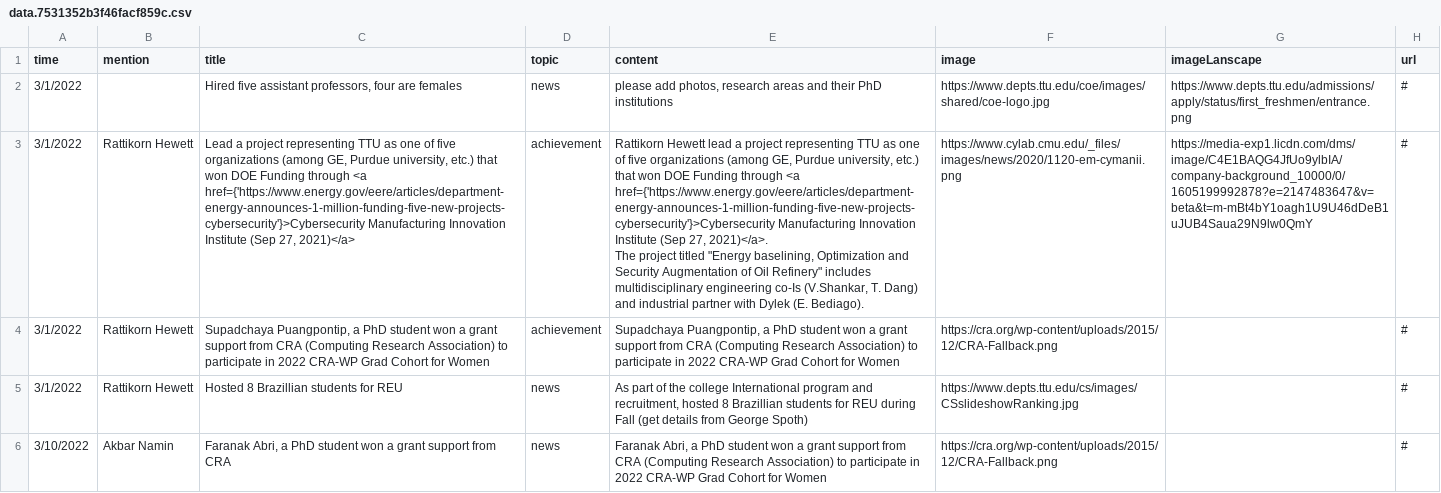
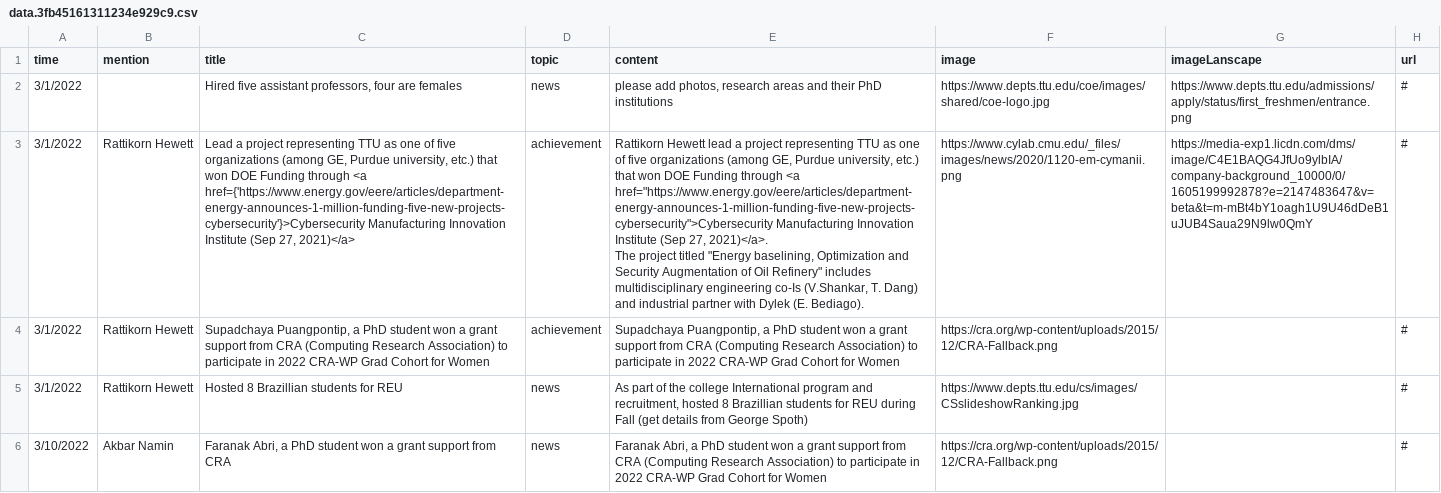
Before and after one commit to iDataVisualizationLab/cs-news, a CSV file: static/media/data.3fb45161311234e929c9.csv (was static/media/data.7531352b3f46facf859c.csv), drawn as a sheet; only a part is shown; the diff covers the shown part only.

```diff
--- a/static/media/data.7531352b3f46facf859c.csv
+++ b/static/media/data.3fb45161311234e929c9.csv
@@ -2,5 +2,5 @@ time,mention,title,topic,content,image,imageLanscape,url
 3/1/2022,,"Hired five assistant professors, four are females",news,"please add photos, research areas and their PhD institutions",https://www.depts.ttu.edu/coe/images/shared/coe-logo.jpg,https://www.depts.ttu.edu/admissions/apply/status/first_freshmen/entrance.png,#
-3/1/2022,Rattikorn Hewett,"Lead a project representing TTU as one of five organizations (among GE, Purdue university, etc.) that won DOE Funding through <a href={'https://www.energy.gov/eere/articles/department-energy-announces-1-million-funding-five-new-projects-cybersecurity'}>Cybersecurity Manufacturing Innovation Institute (Sep 27, 2021)</a>
-",achievement,"Rattikorn Hewett lead a project representing TTU as one of five organizations (among GE, Purdue university, etc.) that won DOE Funding through <a href={'https://www.energy.gov/eere/articles/department-energy-announces-1-million-funding-five-new-projects-cybersecurity'}>Cybersecurity Manufacturing Innovation Institute (Sep 27, 2021)</a>.
-The project titled ""Energy baselining, Optimization and Security Augmentation of Oil Refinery"" includes multidisciplinary engineering co-Is (V.Shankar, T. Dang) and industrial partner with Dylek (E. Bediago).",https://www.cylab.cmu.edu/_files/images/news/2020/1120-em-cymanii.png,https://media-exp1.licdn.com/dms/image/C4E1BAQG4JfUo9ylbIA/company-background_10000/0/1605199992878?e=2147483647&v=beta&t=m-mBt4bY1oagh1U9U46dDeB1uJUB4Saua29N9lw0QmY,#
+3/1/2022,Rattikorn Hewett,"Lead a project representing TTU as one of five organizations (among GE, Purdue university, etc.) that won DOE Funding through <a href={'https://www.energy.gov/eere/articles/department-energy-announces-1-million-funding-five-new-projects-cybersecurity'}>Cybersecurity Manufacturing Innovation Institute (Sep 27, 2021)</a>
+",achievement,"Rattikorn Hewett lead a project representing TTU as one of five organizations (among GE, Purdue university, etc.) that won DOE Funding through <a href=""https://www.energy.gov/eere/articles/department-energy-announces-1-million-funding-five-new-projects-cybersecurity"">Cybersecurity Manufacturing Innovation Institute (Sep 27, 2021)</a>.
+The project titled ""Energy baselining, Optimization and Security Augmentation of Oil Refinery"" includes multidisciplinary engineering co-Is (V.Shankar, T. Dang) and industrial partner with Dylek (E. Bediago).",https://www.cylab.cmu.edu/_files/images/news/2020/1120-em-cymanii.png,https://media-exp1.licdn.com/dms/image/C4E1BAQG4JfUo9ylbIA/company-background_10000/0/1605199992878?e=2147483647&v=beta&t=m-mBt4bY1oagh1U9U46dDeB1uJUB4Saua29N9lw0QmY,#
 3/1/2022,Rattikorn Hewett,"Supadchaya Puangpontip, a PhD student won a grant support from CRA (Computing Research Association) to participate in 2022 CRA-WP Grad Cohort for Women ",achievement,"Supadchaya Puangpontip, a PhD student won a grant support from CRA (Computing Research Association) to participate in 2022 CRA-WP Grad Cohort for Women ",https://cra.org/wp-content/uploads/2015/12/CRA-Fallback.png,,#
```
Also changed, not shown: 3 edited cells elsewhere in this file, 7 other files.
